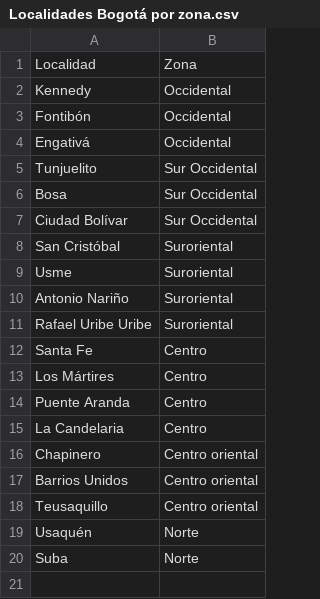
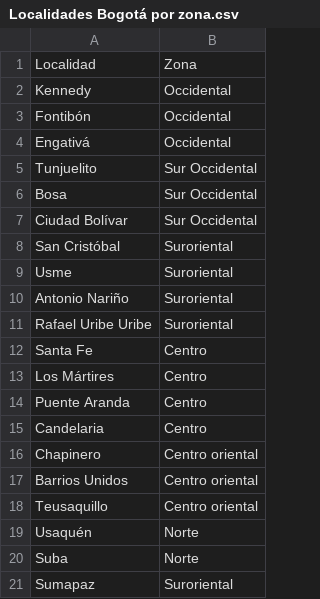
Before and after one commit to juan-aguilera/Urban-Data-Analytics, a CSV file: Localidades Bogotá por zona.csv, drawn as a sheet.

```diff
--- a/Localidades Bogotá por zona.csv
+++ b/Localidades Bogotá por zona.csv
@@ -14,3 +14,3 @@ Los Mártires,Centro
 Puente Aranda,Centro
-La Candelaria,Centro
+Candelaria,Centro
 Chapinero,Centro oriental
@@ -20 +20,2 @@ Usaquén,Norte
 Suba,Norte
+Sumapaz,Suroriental
```
Also changed, not shown: areas_por_localidad.csv, 3 other files.
